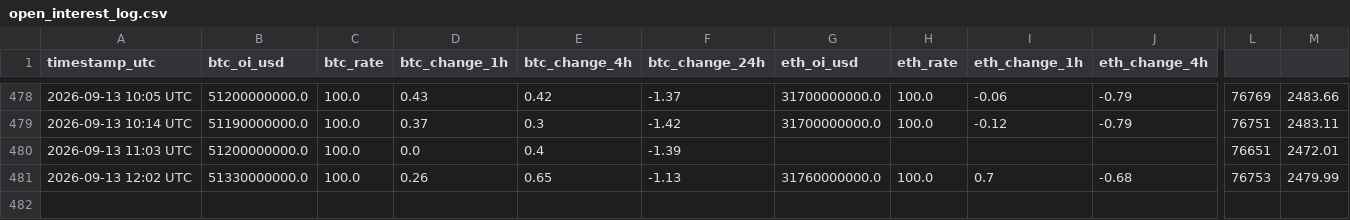
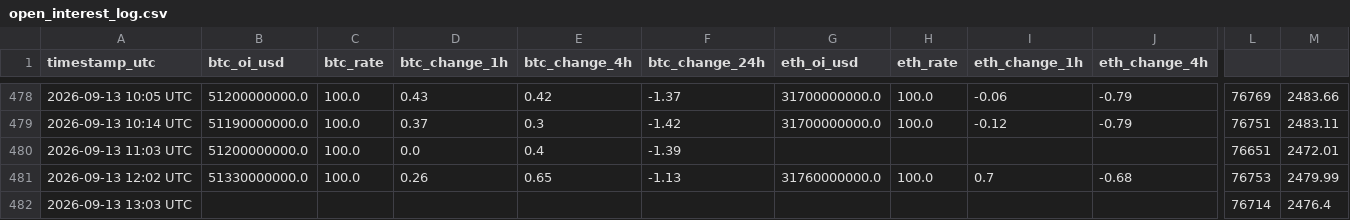
Before and after one commit to mahmoudfaraji87-del/btc-sentiment-bot, a CSV file: data/open_interest_log.csv, drawn as a sheet; only a part is shown, gaps mark what is left out; rows hold the shown columns only; the diff names each change by its address in the sheet, - before the commit and + after, or states it on an @@ line.

```diff
--- a/data/open_interest_log.csv
+++ b/data/open_interest_log.csv
+row 482: 2026-09-13 13:03 UTC |  |  |  |  |  |  |  |  |  | 76714 | 2476.4
```
